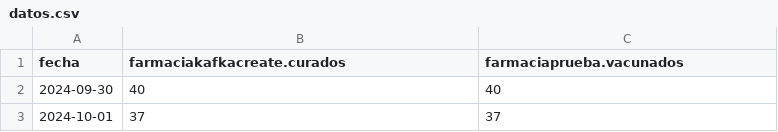
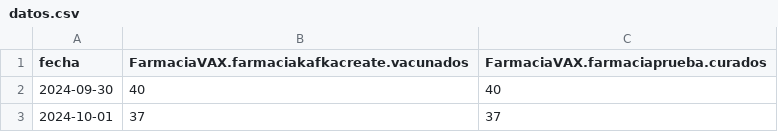
Before and after one commit to mafigueiro/SI-CESGA-PR-01616-Clever-Samples-KAFKA, a CSV file: tools/producer/datos.csv, drawn as a sheet; only a part is shown.

```diff
--- a/tools/producer/datos.csv
+++ b/tools/producer/datos.csv
@@ -1,2 +1,2 @@
-fecha,farmaciakafkacreate.curados,farmaciaprueba.vacunados
+fecha,FarmaciaVAX.farmaciakafkacreate.vacunados,FarmaciaVAX.farmaciaprueba.curados
 2024-09-30,40,40
```
Also changed, not shown: 4 other files.
